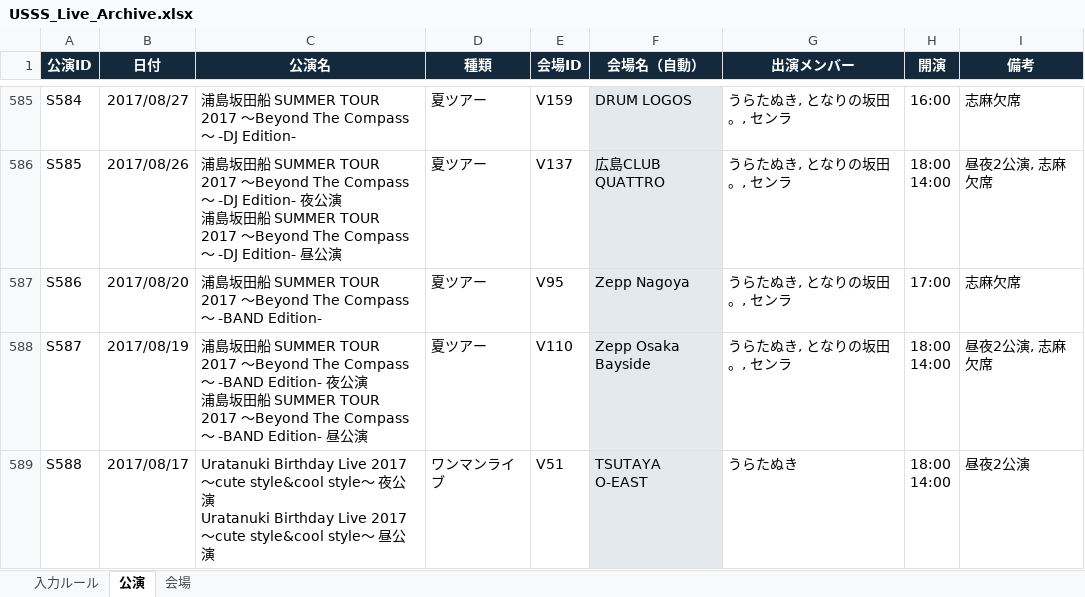
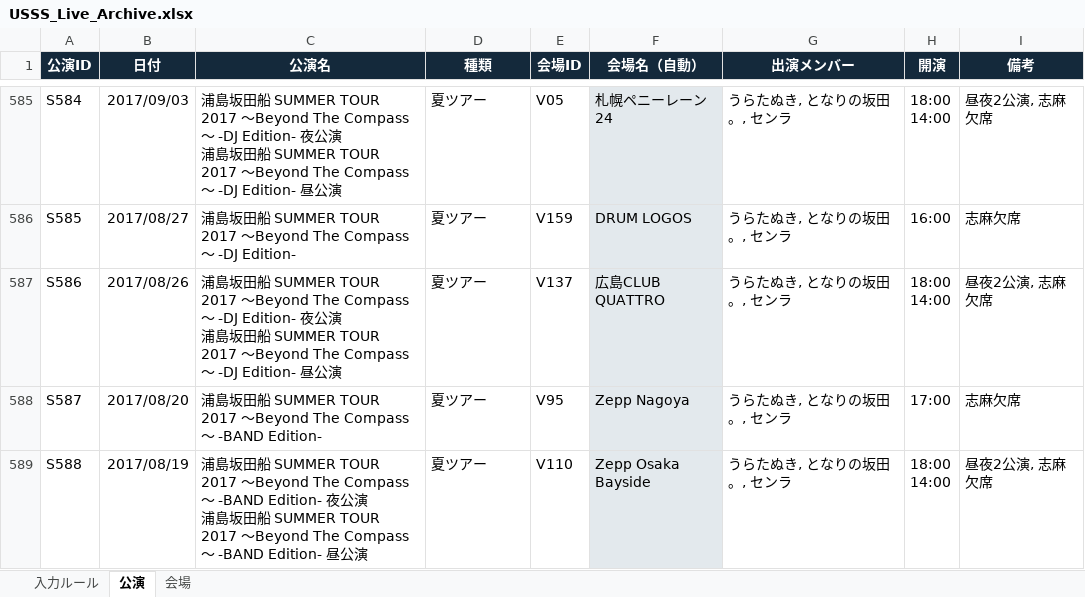
Before and after one commit to ussstimemanage/usss-map-site, an Excel workbook: USSS_Live_Archive.xlsx, sheet 公演, drawn as a sheet; only a part is shown, gaps mark what is left out; values as stored, in another font and other column widths than the file's, no borders; ↵ is a line break in a cell; the diff covers the shown part only; the diff names each change by its address in the sheet, - before the commit and + after, or states it on an @@ line.

```diff
--- a/USSS_Live_Archive.xlsx (sheet 公演)
+++ b/USSS_Live_Archive.xlsx (sheet 公演)
-B585 (日付): 2017/08/27
+B585 (日付): 2017/09/03
-C585 (公演名): …-DJ Edition-
+C585 (公演名): …-DJ Edition- 夜公演 ↵ 浦島坂田船 SUMMER TOUR 2017 ～Beyond The Compass～ -DJ Edition- 昼公演
-E585 (会場ID): V159
+E585 (会場ID): V05
-F585 (会場名（自動）): DRUM LOGOS
+F585 (会場名（自動）): 札幌ペニーレーン24
-H585 (開演): 16:00
+H585 (開演): 18:00 ↵ 14:00
-I585 (備考): 志麻欠席
+I585 (備考): 昼夜2公演, 志麻欠席
-B586 (日付): 2017/08/26
+B586 (日付): 2017/08/27
-C586 (公演名): …-DJ Edition- 夜公演 ↵ 浦島坂田船 SUMMER TOUR 2017 ～Beyond The Compass～ -DJ Edition- 昼公演
+C586 (公演名): …-DJ Edition-
-E586 (会場ID): V137
+E586 (会場ID): V159
-F586 (会場名（自動）): 広島CLUB QUATTRO
+F586 (会場名（自動）): DRUM LOGOS
-H586 (開演): 18:00 ↵ 14:00
+H586 (開演): 16:00
-I586 (備考): 昼夜2公演, 志麻欠席
+I586 (備考): 志麻欠席
-B587 (日付): 2017/08/20
+B587 (日付): 2017/08/26
-C587 (公演名): …～ -BAND Edition-
+C587 (公演名): …～ -DJ Edition- 夜公演 ↵ 浦島坂田船 SUMMER TOUR 2017 ～Beyond The Compass～ -DJ Edition- 昼公演
-E587 (会場ID): V95
+E587 (会場ID): V137
-F587 (会場名（自動）): Zepp Nagoya
+F587 (会場名（自動）): 広島CLUB QUATTRO
-H587 (開演): 17:00
+H587 (開演): 18:00 ↵ 14:00
-I587 (備考): 志麻欠席
+I587 (備考): 昼夜2公演, 志麻欠席
-B588 (日付): 2017/08/19
+B588 (日付): 2017/08/20
-C588 (公演名): …-BAND Edition- 夜公演 ↵ 浦島坂田船 SUMMER TOUR 2017 ～Beyond The Compass～ -BAND Edition- 昼公演
+C588 (公演名): …-BAND Edition-
-E588 (会場ID): V110
+E588 (会場ID): V95
-F588 (会場名（自動）): Zepp Osaka Bayside
+F588 (会場名（自動）): Zepp Nagoya
-H588 (開演): 18:00 ↵ 14:00
+H588 (開演): 17:00
-I588 (備考): 昼夜2公演, 志麻欠席
+I588 (備考): 志麻欠席
-B589 (日付): 2017/08/17
+B589 (日付): 2017/08/19
-C589 (公演名): Uratanuki Birthday Live 2017 ～cute style&cool style～ 夜公演 ↵ Uratanuki Birthday Live 2017 ～cute style&cool style～ 昼公…
+C589 (公演名): 浦島坂田船 SUMMER TOUR 2017 ～Beyond The Compass～ -BAND Edition- 夜公演 ↵ 浦島坂田船 SUMMER TOUR 2017 ～Beyond The Compass～ -BAND Edition- 昼公…
-D589 (種類): ワンマンライブ
+D589 (種類): 夏ツアー
-E589 (会場ID): V51
+E589 (会場ID): V110
-F589 (会場名（自動）): TSUTAYA O-EAST
+F589 (会場名（自動）): Zepp Osaka Bayside
-G589 (出演メンバー): うらたぬき
+G589 (出演メンバー): うらたぬき, となりの坂田。, センラ
-I589 (備考): 昼夜2公演
+I589 (備考): 昼夜2公演, 志麻欠席
```
Also changed, not shown: 1 added row and 522 edited cells elsewhere in this sheet.
